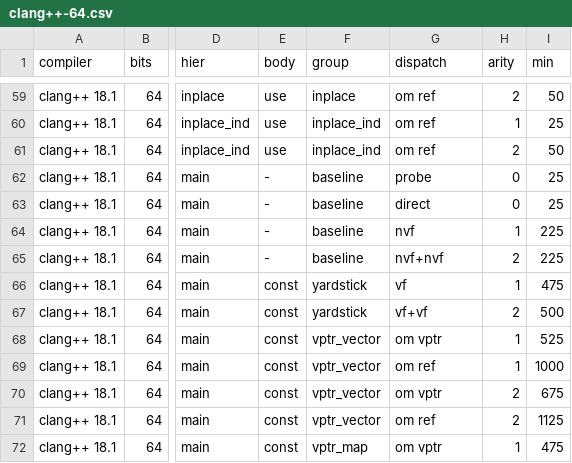
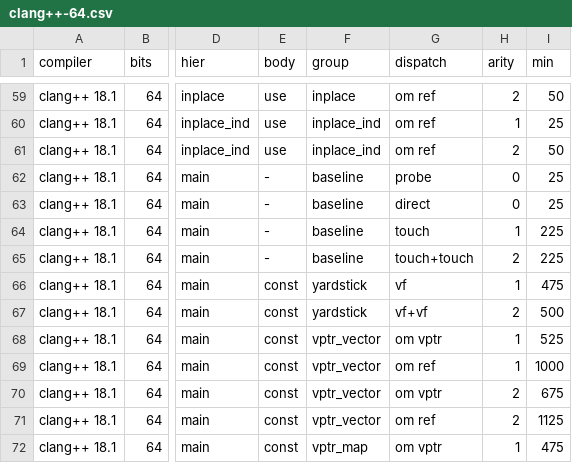
Before and after one commit to jll63/boost_openmethod_benchmarks, a CSV file: results/run1/clang++-64.csv, drawn as a sheet; only a part is shown, gaps mark what is left out; the diff covers the shown part only; the diff names each change by its address in the sheet, - before the commit and + after, or states it on an @@ line.

```diff
--- a/results/run1/clang++-64.csv
+++ b/results/run1/clang++-64.csv
-G64 (dispatch): nvf
+G64 (dispatch): touch
-G65 (dispatch): nvf+nvf
+G65 (dispatch): touch+touch
```
Also changed, not shown: 10 edited cells elsewhere in this file, results/run1/clang++-32.csv, results/run1/g++-32.csv, 31 other files.
